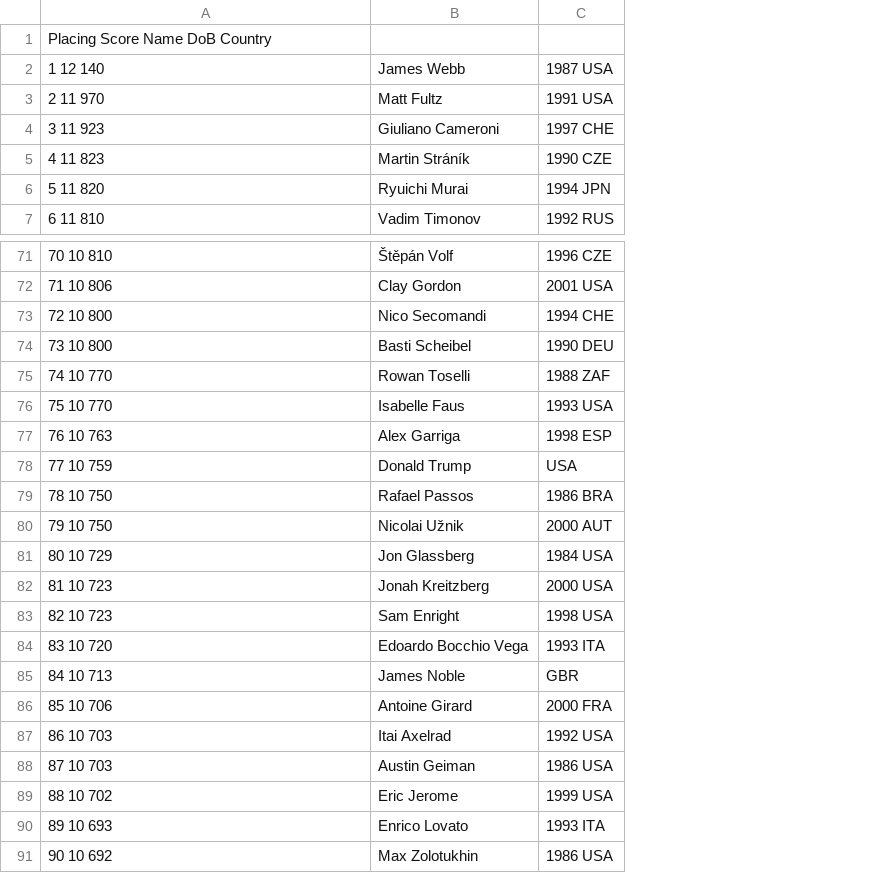
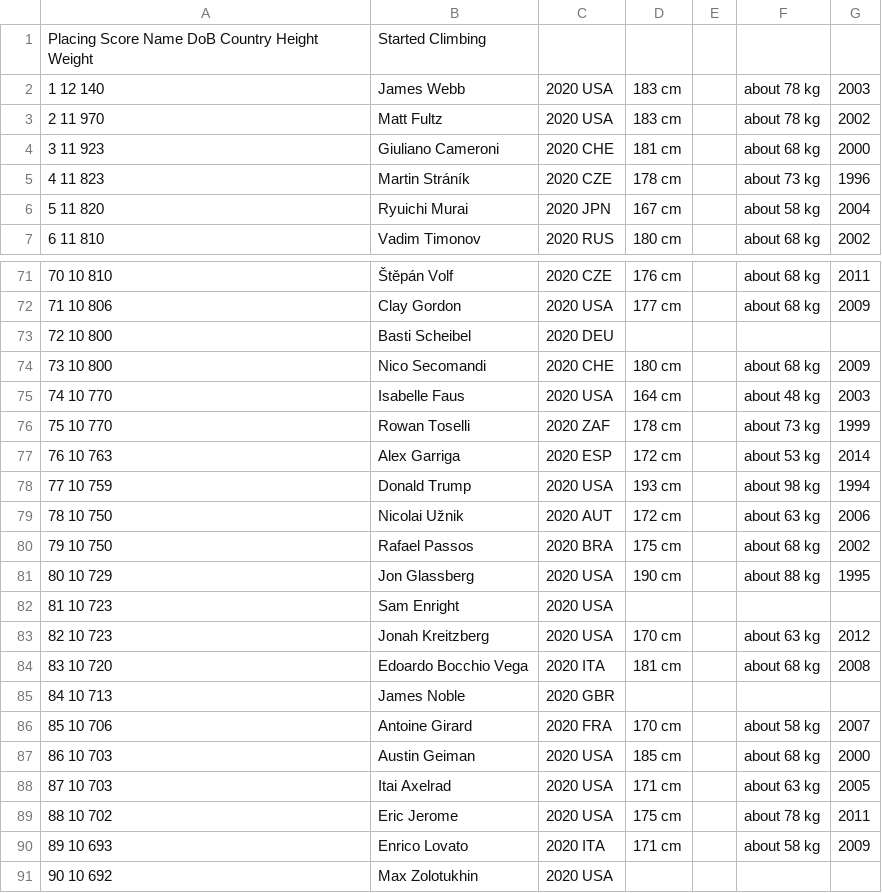
Before and after one commit to Bundar/d8ta.nu, a CSV file: scraper/data/boulder-data/boulderData0.csv, drawn as a sheet; only a part is shown, gaps mark what is left out; removed rows and columns are numbered as before the commit, all else as after; the diff covers the shown part only; the diff names each change by its address in the sheet, - before the commit and + after, or states it on an @@ line.

Commit message:
Adding scraped data files

```diff
--- a/scraper/data/boulder-data/boulderData0.csv
+++ b/scraper/data/boulder-data/boulderData0.csv
-column C, rows 2-7: 1987 USA | 1991 USA | 1997 CHE | 1990 CZE | 1994 JPN | 1992 RUS; rows 71-91: 1996 CZE | 2001 USA | 1994 CHE | 1990 DEU | 1988 ZAF | 1993 USA | 1998 ESP | USA | 1986 BRA | 2000 AUT | 1984 USA | 2000 USA | 1998 USA | 1993 ITA | GBR | 2000 FRA | 1992 USA | 1986 USA | 1999 USA | 1993 ITA | 1986 USA
+column C, rows 2-7: 2020 USA | 2020 USA | 2020 CHE | 2020 CZE | 2020 JPN | 2020 RUS; rows 71-91: 2020 CZE | 2020 USA | 2020 DEU | 2020 CHE | 2020 USA | 2020 ZAF | 2020 ESP | 2020 USA | 2020 AUT | 2020 BRA | 2020 USA | 2020 USA | 2020 USA | 2020 ITA | 2020 GBR | 2020 FRA | 2020 USA | 2020 USA | 2020 USA | 2020 ITA | 2020 USA
+column D, rows 2-7: 183 cm | 183 cm | 181 cm | 178 cm | 167 cm | 180 cm; rows 71-90: 176 cm | 177 cm |  | 180 cm | 164 cm | 178 cm | 172 cm | 193 cm | 172 cm | 175 cm | 190 cm |  | 170 cm | 181 cm |  | 170 cm | 185 cm | 171 cm | 175 cm | 171 cm
+column E, empty
+column F, rows 2-7: about 78 kg | about 78 kg | about 68 kg | about 73 kg | about 58 kg | about 68 kg; rows 71-90: about 68 kg | about 68 kg |  | about 68 kg | about 48 kg | about 73 kg | about 53 kg | about 98 kg | about 63 kg | about 68 kg | about 88 kg |  | about 63 kg | about 68 kg |  | about 58 kg | about 68 kg | about 63 kg | about 78 kg | about 58 kg
+column G, rows 2-7: 2003 | 2002 | 2000 | 1996 | 2004 | 2002; rows 71-90: 2011 | 2009 |  | 2009 | 2003 | 1999 | 2014 | 1994 | 2006 | 2002 | 1995 |  | 2012 | 2008 |  | 2007 | 2000 | 2005 | 2011 | 2009
-row 1: Placing Score Name DoB Country
+row 1: Placing Score Name DoB Country Height Weight | Started Climbing
-B73: Nico Secomandi
+B73: Basti Scheibel
-B74: Basti Scheibel
+B74: Nico Secomandi
-B75: Rowan Toselli
+B75: Isabelle Faus
-B76: Isabelle Faus
+B76: Rowan Toselli
-B79: Rafael Passos
+B79: Nicolai Užnik
-B80: Nicolai Užnik
+B80: Rafael Passos
-B82: Jonah Kreitzberg
+B82: Sam Enright
-B83: Sam Enright
+B83: Jonah Kreitzberg
-B87: Itai Axelrad
+B87: Austin Geiman
-B88: Austin Geiman
+B88: Itai Axelrad
```
Also changed, not shown: 15 edited cells elsewhere in this file, scraper/data/boulder-data/boulderData1.csv, scraper/data/boulder-data/boulderData4.csv, 18 other files.
